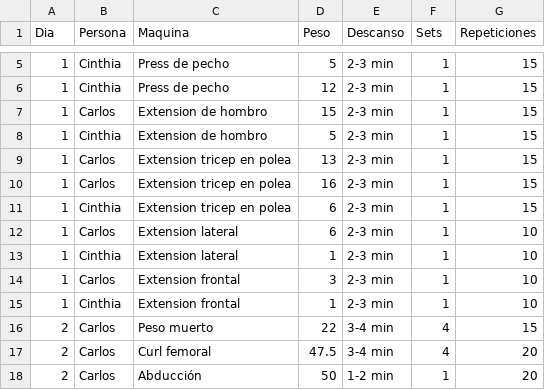
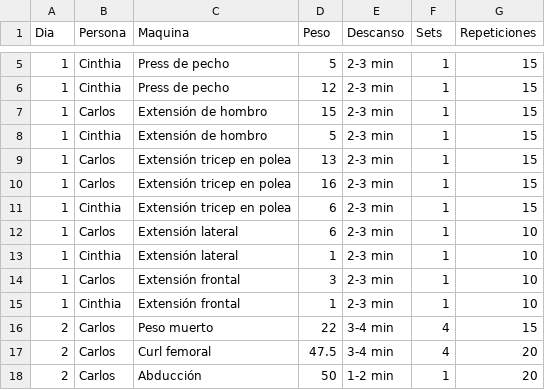
Before and after one commit to CarlosVF2003/ProyectGym, a CSV file: Progreso.csv, drawn as a sheet; only a part is shown, gaps mark what is left out.

Commit message:
Add files via upload

```diff
--- a/Progreso.csv
+++ b/Progreso.csv
@@ -6,11 +6,11 @@
 1;Cinthia;Press de pecho;12;2-3 min;1;15
-1;Carlos;Extension de hombro;15;2-3 min;1;15
-1;Cinthia;Extension de hombro;5;2-3 min;1;15
-1;Carlos;Extension tricep en polea;13;2-3 min;1;15
-1;Carlos;Extension tricep en polea;16;2-3 min;1;15
-1;Cinthia;Extension tricep en polea;6;2-3 min;1;15
-1;Carlos;Extension lateral;6;2-3 min;1;10
-1;Cinthia;Extension lateral;1;2-3 min;1;10
-1;Carlos;Extension frontal;3;2-3 min;1;10
-1;Cinthia;Extension frontal;1;2-3 min;1;10
+1;Carlos;Extensión de hombro;15;2-3 min;1;15
+1;Cinthia;Extensión de hombro;5;2-3 min;1;15
+1;Carlos;Extensión tricep en polea;13;2-3 min;1;15
+1;Carlos;Extensión tricep en polea;16;2-3 min;1;15
+1;Cinthia;Extensión tricep en polea;6;2-3 min;1;15
+1;Carlos;Extensión lateral;6;2-3 min;1;10
+1;Cinthia;Extensión lateral;1;2-3 min;1;10
+1;Carlos;Extensión frontal;3;2-3 min;1;10
+1;Cinthia;Extensión frontal;1;2-3 min;1;10
 2;Carlos;Peso muerto;22;3-4 min;4;15
```
